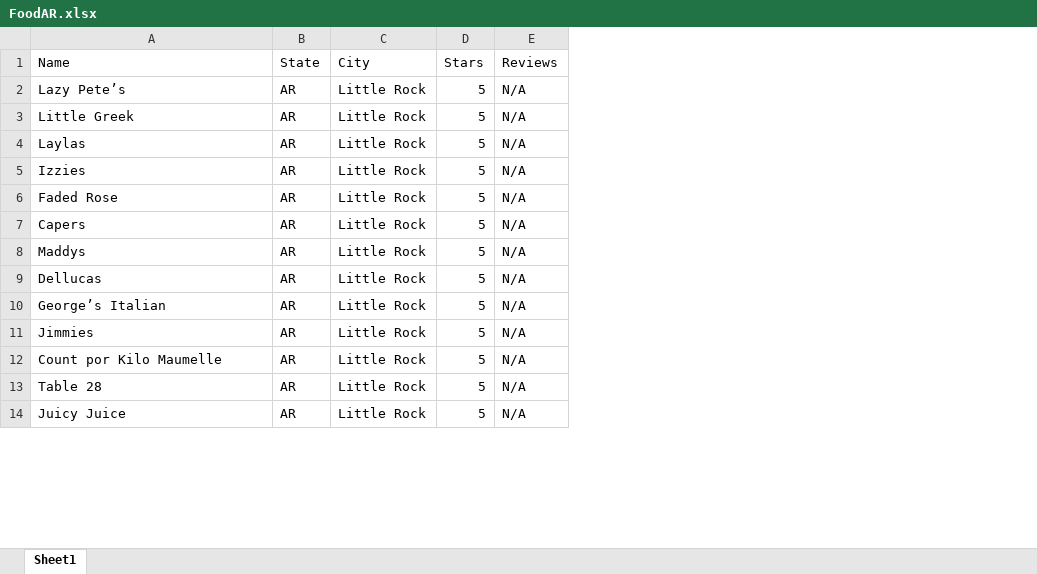
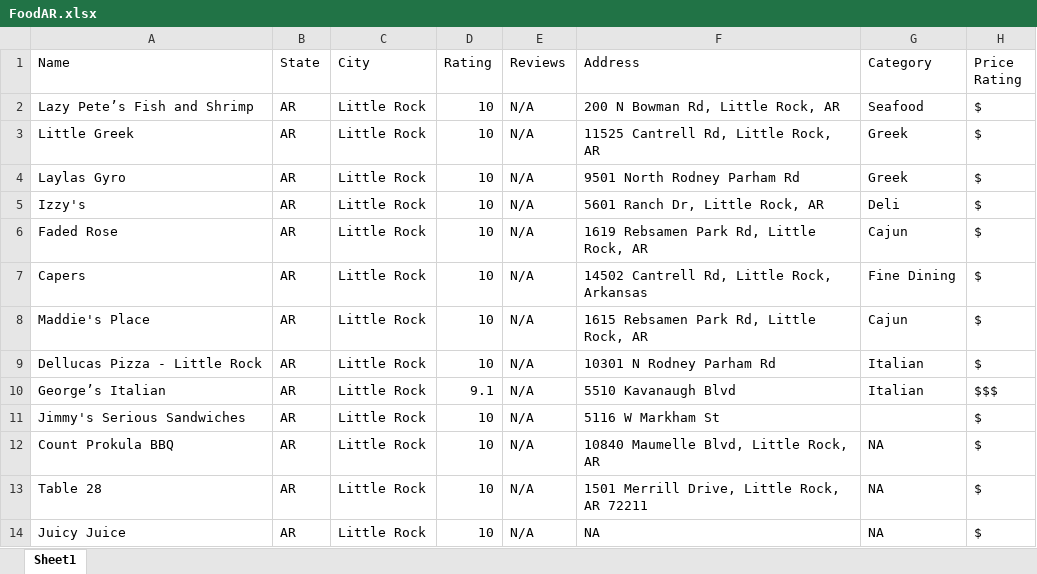
Before and after one commit to Itay2002/AR-FoodFinder, an Excel workbook: FoodAR.xlsx, sheet Sheet1, drawn as a sheet; only a part is shown; values as stored, in another font and other column widths than the file's, no borders; removed rows and columns are numbered as before the commit, all else as after; the diff covers the shown part only; the diff names each change by its address in the sheet, - before the commit and + after, or states it on an @@ line.

```diff
--- a/FoodAR.xlsx (sheet Sheet1)
+++ b/FoodAR.xlsx (sheet Sheet1)
-column D (Stars), rows 2-14: all 5
+column D (Rating), rows 2-14: 10 | 10 | 10 | 10 | 10 | 10 | 10 | 10 | 9.1 | 10 | 10 | 10 | 10
+column F (Address), rows 2-14: 200 N Bowman Rd, Little Rock, AR | 11525 Cantrell Rd, Little Rock, AR | 9501 North Rodney Parham Rd | 5601 Ranch Dr, Little Rock, AR | 1619 Rebsamen Park Rd, Little Rock, AR | 14502 Cantrell Rd, Little Rock, Arkansas | 1615 Rebsamen Park Rd, Little Rock, AR | 10301 N Rodney Parham Rd | 5510 Kavanaugh Blvd | 5116 W Markham St | 10840 Maumelle Blvd, Little Rock, AR | 1501 Merrill Drive, Little Rock, AR 72211 | NA
+column G (Category), rows 2-14: Seafood | Greek | Greek | Deli | Cajun | Fine Dining | Cajun | Italian | Italian |  | NA | NA | NA
+column H (Price Rating), rows 2-14: $ | $ | $ | $ | $ | $ | $ | $ | $$$ | $ | $ | $ | $
-A2 (Name): Lazy Pete’s
+A2 (Name): Lazy Pete’s Fish and Shrimp
-A4 (Name): Laylas
+A4 (Name): Laylas Gyro
-A5 (Name): Izzies
+A5 (Name): Izzy's
-A8 (Name): Maddys
+A8 (Name): Maddie's Place
-A9 (Name): Dellucas
+A9 (Name): Dellucas Pizza - Little Rock
-A11 (Name): Jimmies
+A11 (Name): Jimmy's Serious Sandwiches
-A12 (Name): Count por Kilo Maumelle
+A12 (Name): Count Prokula BBQ
```
Also changed, not shown: 21 added rows elsewhere in this sheet.
